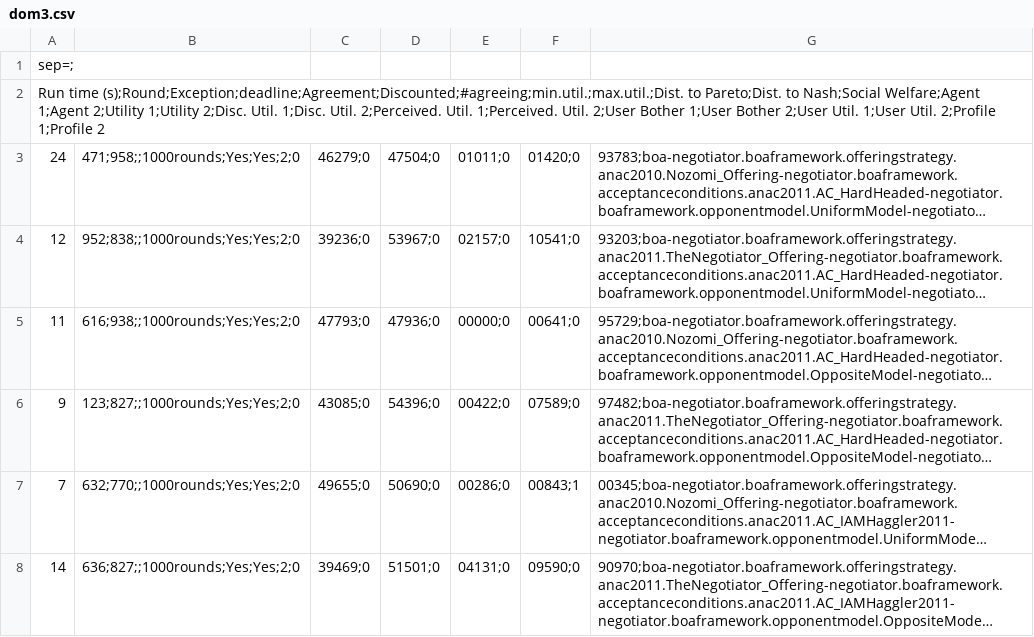
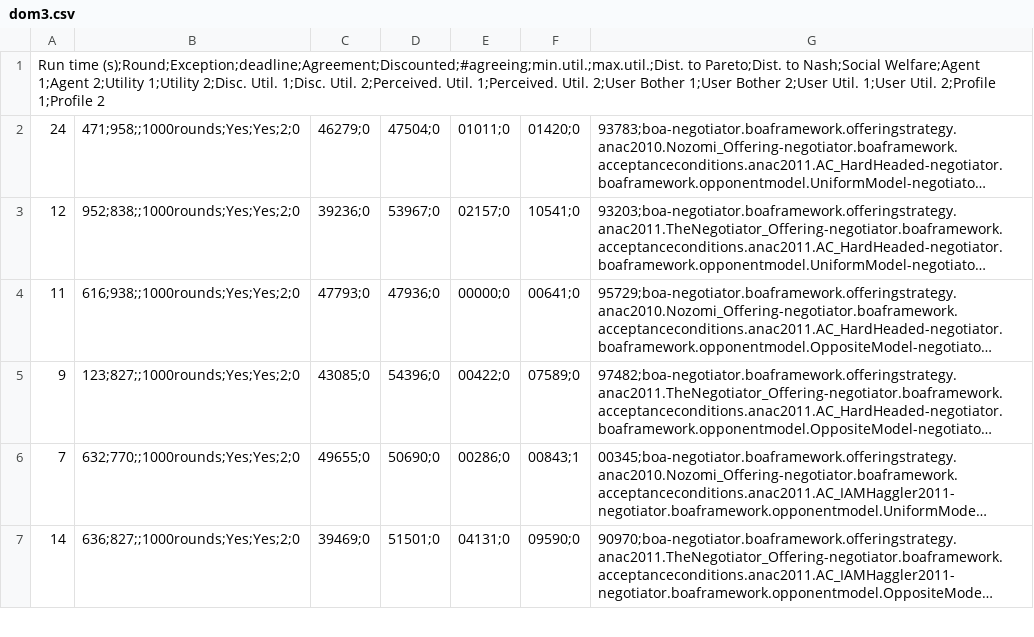
Before and after one commit to luiserh1/NGA, a CSV file: log/dom3.csv, drawn as a sheet; only a part is shown; long unchanged cells end in ….

Commit message:
Quick fix

```diff
--- a/log/dom3.csv
+++ b/log/dom3.csv
@@ -1,2 +1 @@
-sep=;
 Run time (s);Round;Exception;deadline;Agreement;Discounted;#agreeing;min.util.;max.util.;Dist. to Pareto;Dist. to Nash;Social Welfare;Agent 1;Agent 2;Utility 1;Utility 2;Disc. Util. 1;Disc. Util. 2;Perceived. Util. 1;Perceived. Util. 2;User Bother 1;User Bother 2;User Util. 1;User Util. 2;Profile 1;Profile 2
```
